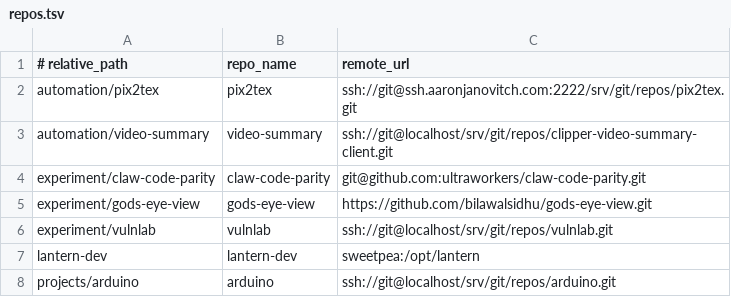
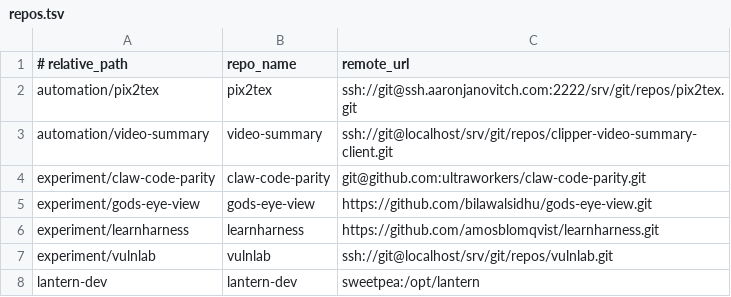
Before and after one commit to aaronjan98/nixos-config, a TSV file: tools/workspace/Repositories/repos.tsv, drawn as a sheet; only a part is shown; the shorter side is filled out with more unchanged rows.

```diff
--- a/tools/workspace/Repositories/repos.tsv
+++ b/tools/workspace/Repositories/repos.tsv
@@ -5,2 +5,3 @@ experiment/claw-code-parity	claw-code-parity	git@github.com:ultraworkers/claw-co
 experiment/gods-eye-view	gods-eye-view	https://github.com/bilawalsidhu/gods-eye-view.git
+experiment/learnharness	learnharness	https://github.com/amosblomqvist/learnharness.git
 experiment/vulnlab	vulnlab	ssh://git@localhost/srv/git/repos/vulnlab.git
```
Also changed, not shown: tools/workspace/Repositories/remotes.tsv, 4 other files.
